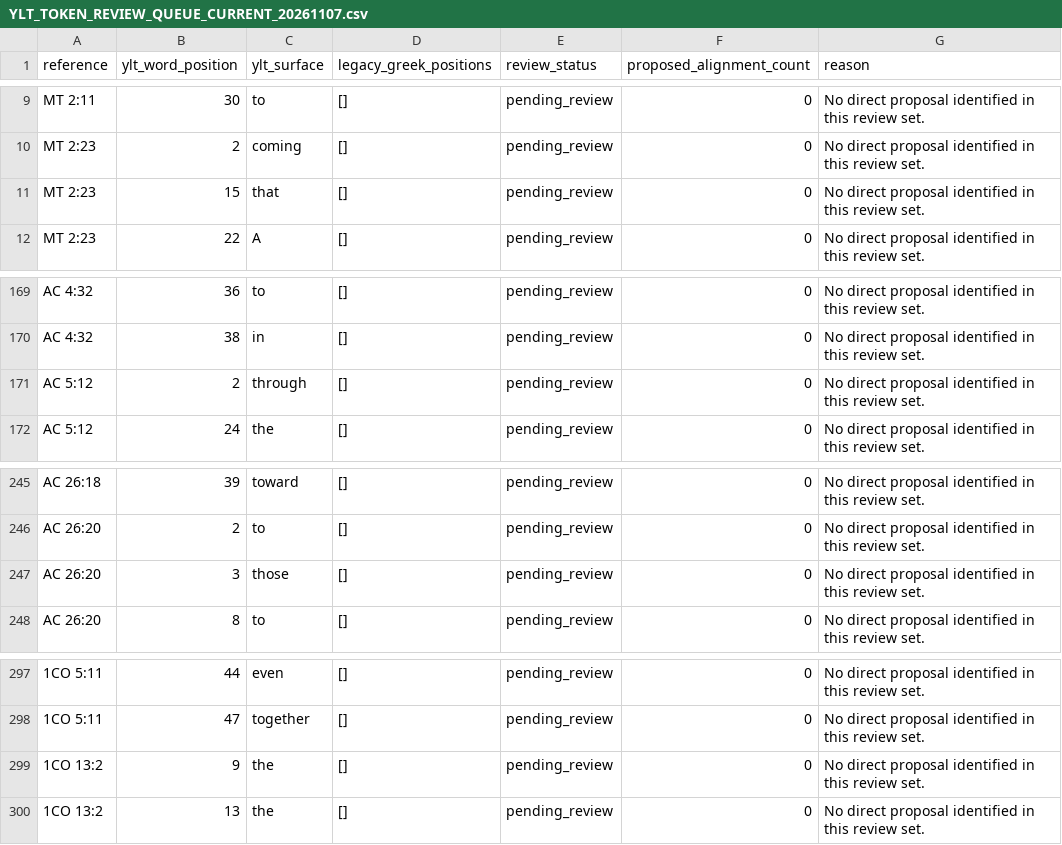
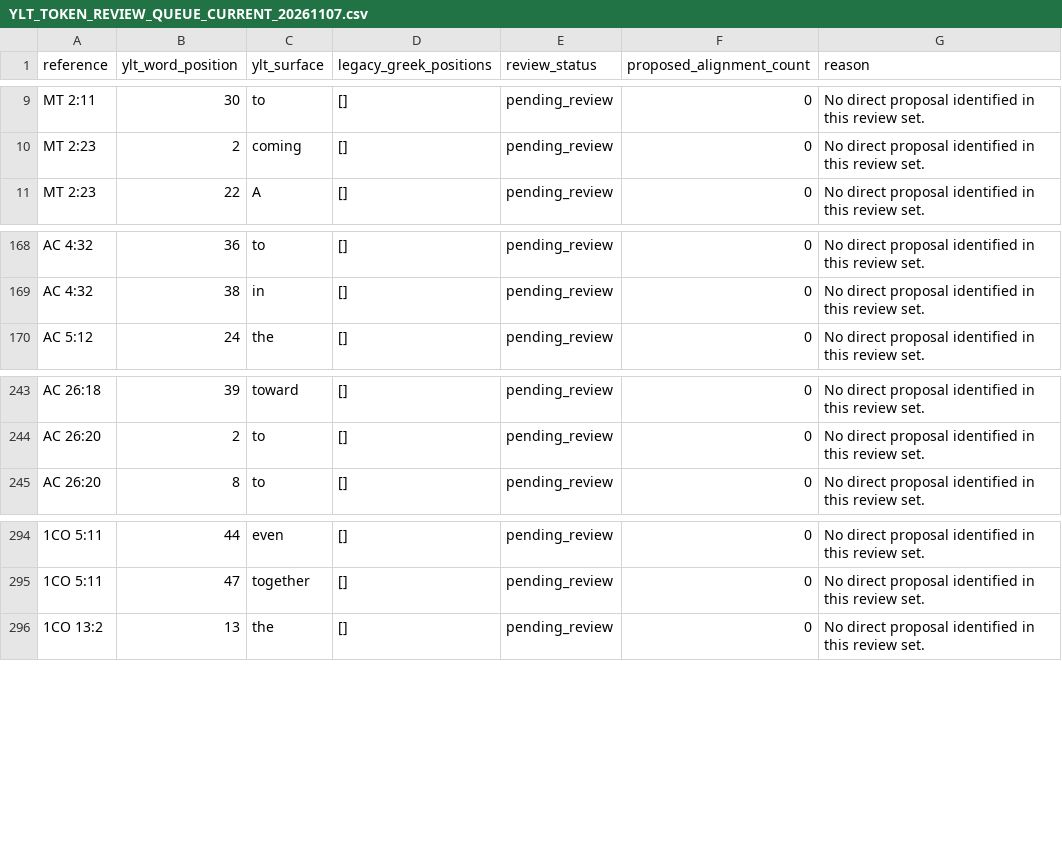
Before and after one commit to kitcosby/bible-project, a CSV file: lexicon-validation/YLT_TOKEN_REVIEW_QUEUE_CURRENT_20261107.csv, drawn as a sheet; only a part is shown, gaps mark what is left out; the diff names each change by its address in the sheet, - before the commit and + after, or states it on an @@ line.

Commit message:
docs: update 2026-11-07 YLT queue and validation

```diff
--- a/lexicon-validation/YLT_TOKEN_REVIEW_QUEUE_CURRENT_20261107.csv
+++ b/lexicon-validation/YLT_TOKEN_REVIEW_QUEUE_CURRENT_20261107.csv
-row 11: MT 2:23 | 15 | that | [] | pending_review | 0 | No direct proposal identified in this review set.
-row 171: AC 5:12 | 2 | through | [] | pending_review | 0 | No direct proposal identified in this review set.
-row 247: AC 26:20 | 3 | those | [] | pending_review | 0 | No direct proposal identified in this review set.
-row 299: 1CO 13:2 | 9 | the | [] | pending_review | 0 | No direct proposal identified in this review set.
```
